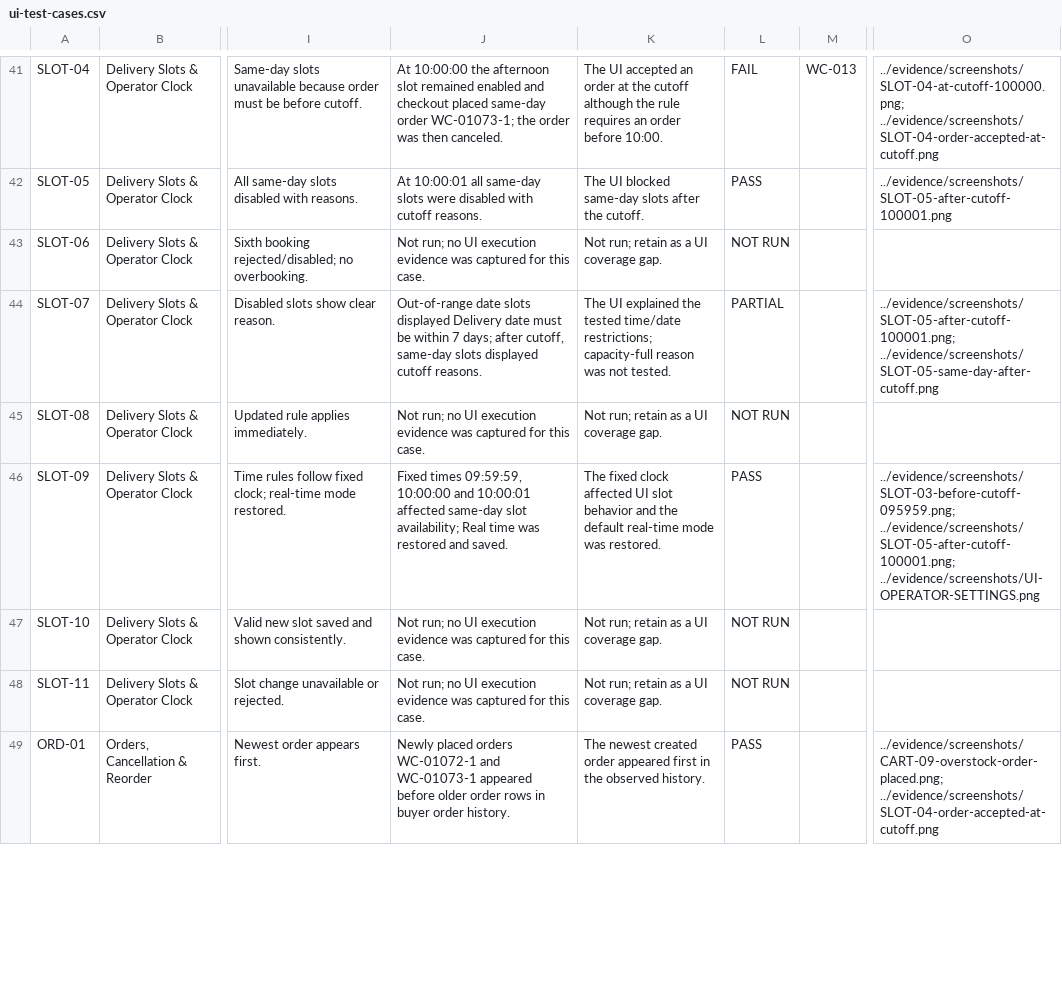
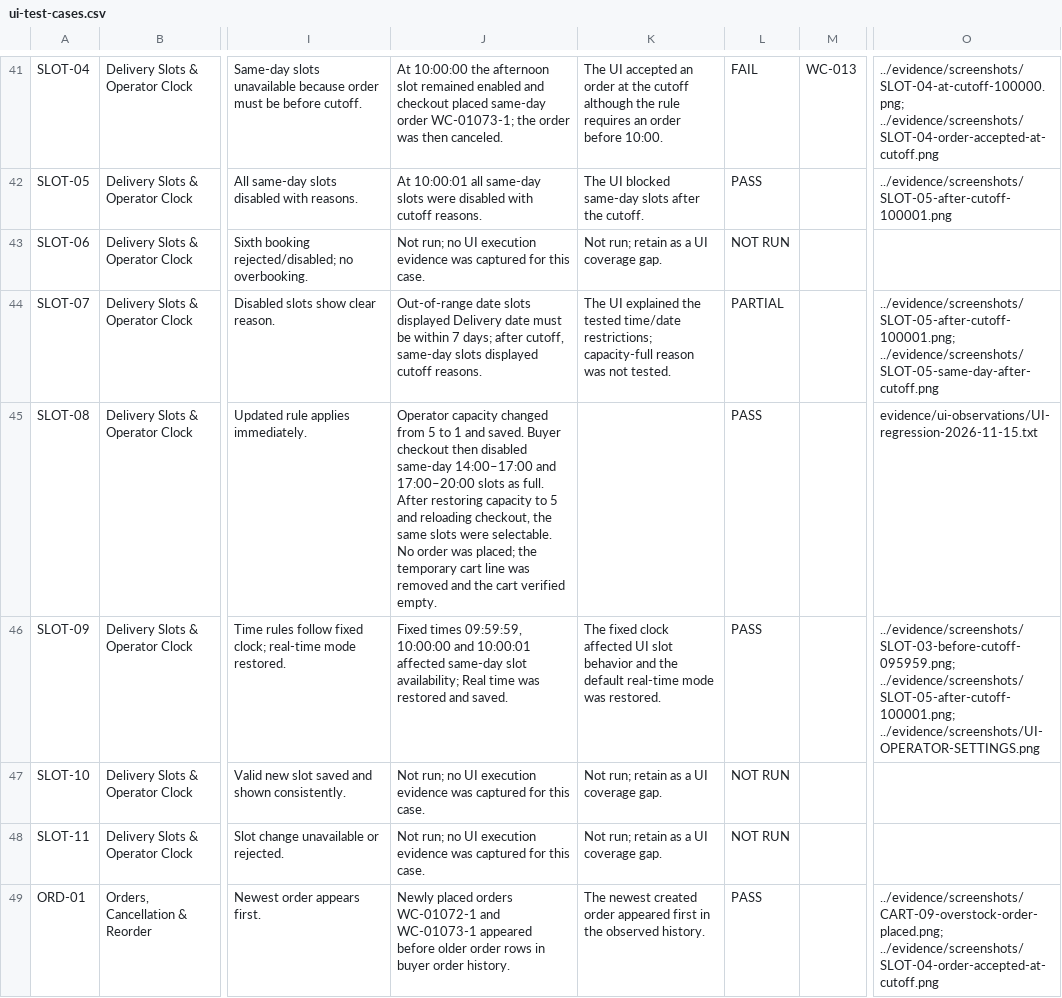
Before and after one commit to MANISH301294/cidroy-wholecart-qa-assignment, a CSV file: test-scenarios/ui-test-cases.csv, drawn as a sheet; only a part is shown, gaps mark what is left out; the diff covers the shown part only; the diff names each change by its address in the sheet, - before the commit and + after, or states it on an @@ line.

Commit message:
Record remaining UI regression checks

```diff
--- a/test-scenarios/ui-test-cases.csv
+++ b/test-scenarios/ui-test-cases.csv
-J45: Not run; no UI execution evidence was captured for this case.
+J45: Operator capacity changed from 5 to 1 and saved. Buyer checkout then disabled same-day 14:00–17:00 and 17:00–20:00 slots as full. After restoring capacity to 5 and reloading checkout, the same slots were selectable. No order was placed; the temporary cart line was removed and the cart verified empty.
-K45: Not run; retain as a UI coverage gap.
+K45: (empty)
-L45: NOT RUN
+L45: PASS
-O45: (empty)
+O45: evidence/ui-observations/UI-regression-2026-11-15.txt
```
Also changed, not shown: 12 edited cells elsewhere in this file, test-scenarios/execution-matrix.csv, 3 other files.
